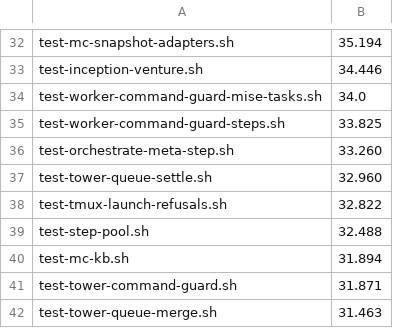
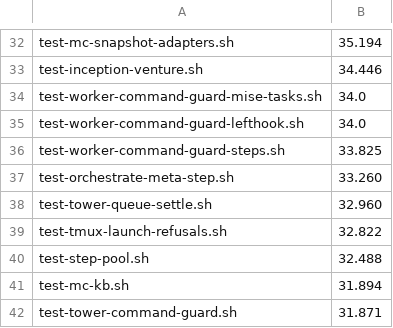
Before and after one commit to inkatze/planwright, a TSV file: config/test-durations.tsv, drawn as a sheet; only a part is shown, gaps mark what is left out; the shorter side is filled out with more unchanged rows.

Commit message:
feat: add a --lefthook-edit launch opt-in so one worker can edit its own worktree's lefthook config

```diff
--- a/config/test-durations.tsv
+++ b/config/test-durations.tsv
@@ -34,2 +34,3 @@ test-inception-venture.sh	34.446
 test-worker-command-guard-mise-tasks.sh	34.0
+test-worker-command-guard-lefthook.sh	34.0
 test-worker-command-guard-steps.sh	33.825
```
Also changed, not shown: 16 other files.
